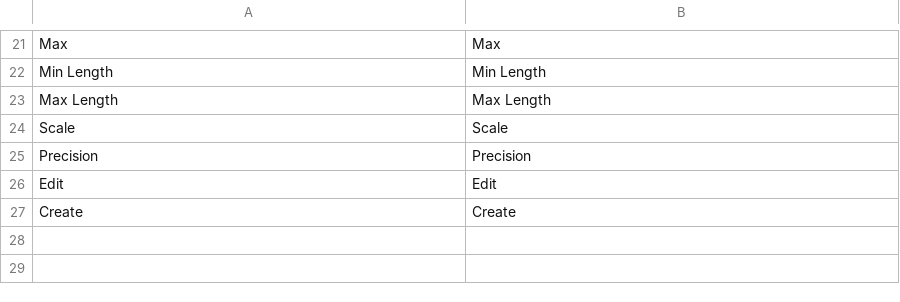
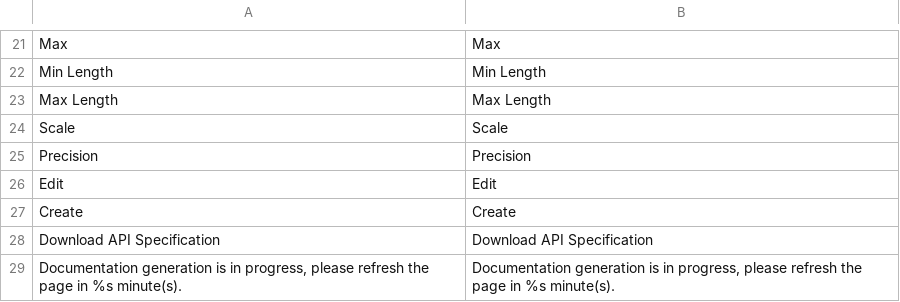
Before and after one commit to spryker/dynamic-entity-gui, a CSV file: data/translation/Zed/en_US.csv, drawn as a sheet; only a part is shown, gaps mark what is left out; the diff names each change by its address in the sheet, - before the commit and + after, or states it on an @@ line.

```diff
--- a/data/translation/Zed/en_US.csv
+++ b/data/translation/Zed/en_US.csv
+row 28: Download API Specification | Download API Specification
+row 29: Documentation generation is in progress, please refresh the page in %s minute(s). | Documentation generation is in progress, please refresh the page in %s minute(s).
```
Also changed, not shown: data/translation/Zed/de_DE.csv, 8 other files.
